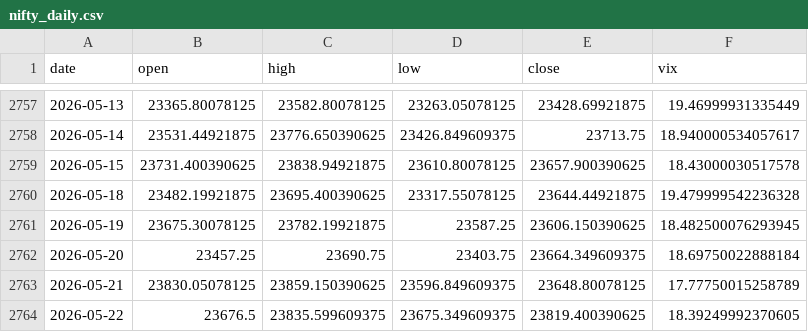
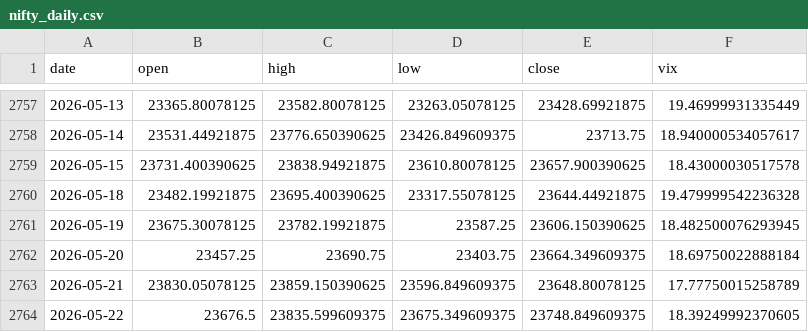
Before and after one commit to pravindev666/Caleb-Nifty-Regime-Engine, a CSV file: data/nifty_daily.csv, drawn as a sheet; only a part is shown, gaps mark what is left out.

```diff
--- a/data/nifty_daily.csv
+++ b/data/nifty_daily.csv
@@ -2763,2 +2763,2 @@ date,open,high,low,close,vix
 2026-05-21,23830.05078125,23859.150390625,23596.849609375,23648.80078125,17.77750015258789
-2026-05-22,23676.5,23835.599609375,23675.349609375,23819.400390625,18.39249992370605
+2026-05-22,23676.5,23835.599609375,23675.349609375,23748.849609375,18.39249992370605
```
Also changed, not shown: data/vix_daily.csv, 2 other files.
